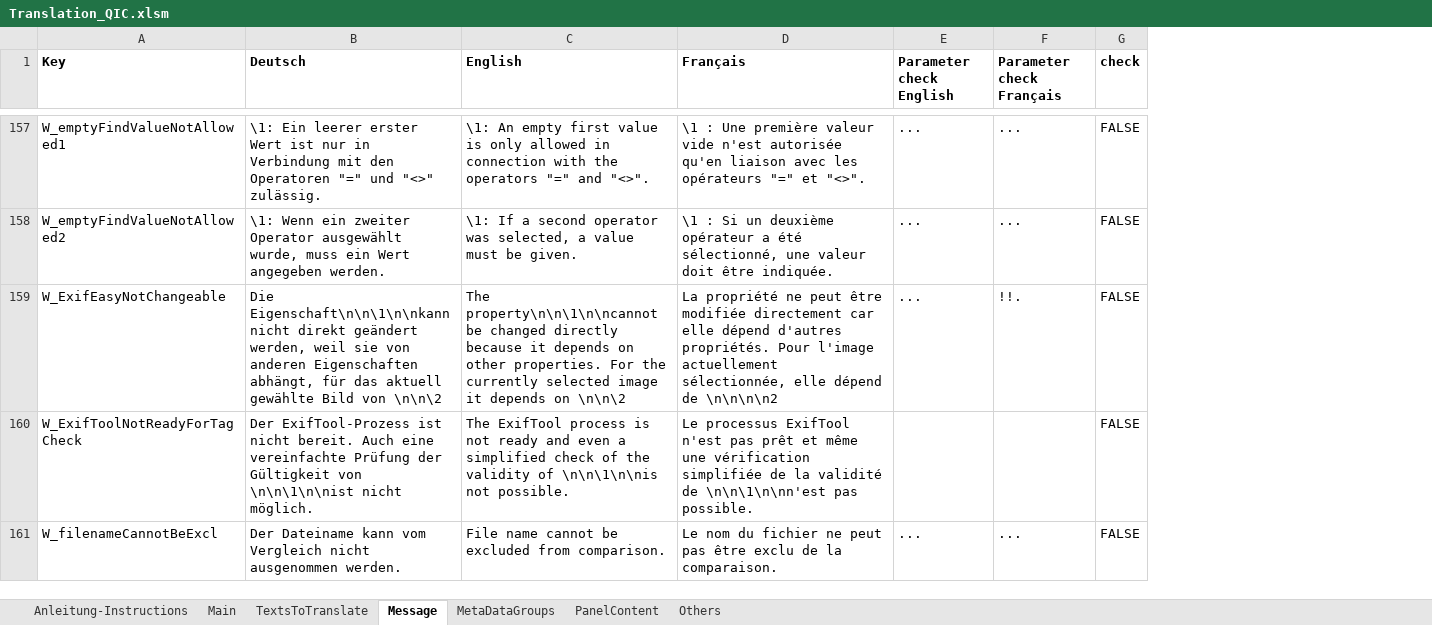
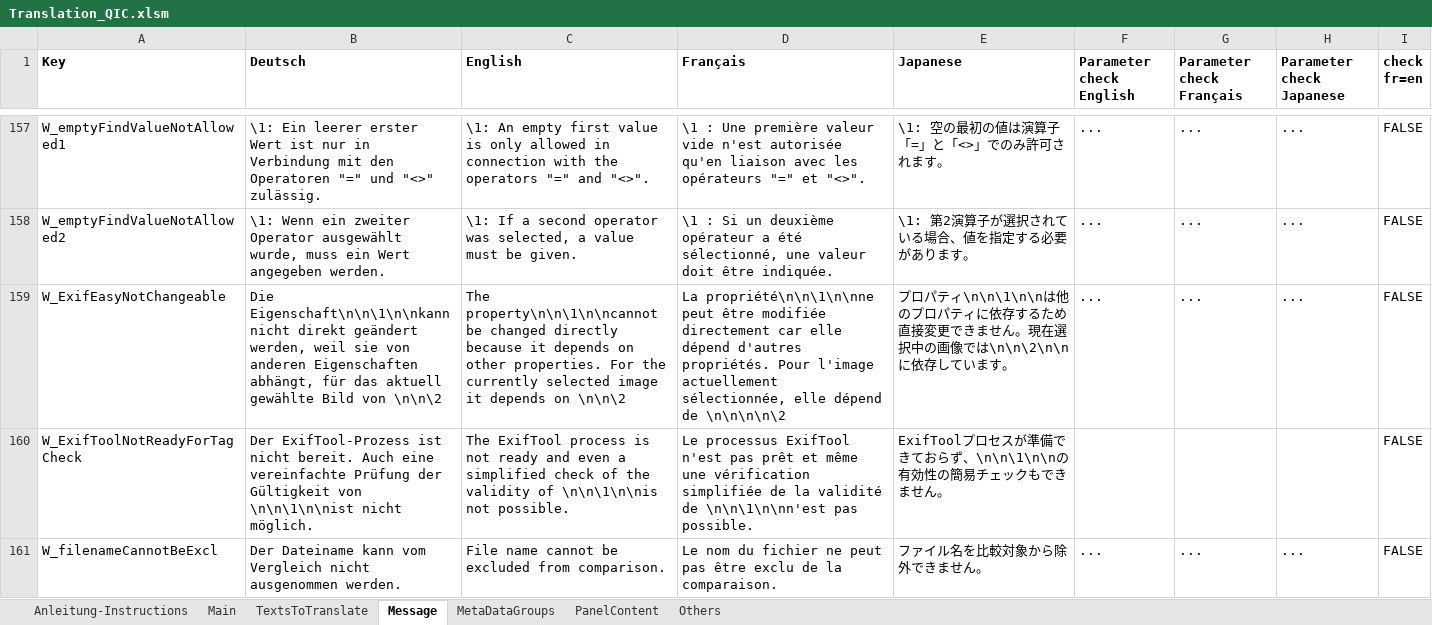
Before and after one commit to QuickImageComment/QuickImageComment, an Excel workbook: Translation/Translation_QIC.xlsm, sheet Message, drawn as a sheet; only a part is shown, gaps mark what is left out; values as stored, in another font and other column widths than the file's, no borders; addresses are those after the commit; ↵ is a line break in a cell; the diff covers the shown part only; the diff names each change by its address in the sheet, - before the commit and + after, or states it on an @@ line.

```diff
--- a/Translation/Translation_QIC.xlsm (sheet Message)
+++ b/Translation/Translation_QIC.xlsm (sheet Message)
+column E (Japanese), rows 157-161: \1: 空の最初の値は演算子「=」と「<>」でのみ許可されます。 | \1: 第2演算子が選択されている場合、値を指定する必要があります。 | プロパティ\n\n\1\n\nは他のプロパティに依存するため直接変更できません。現在選択中の画像では\n\n\2\n\nに依存しています。 | ExifToolプロセスが準備できておらず、\n\n\1\n\nの有効性の簡易チェックもできません。 | ファイル名を比較対象から除外できません。
+column H (Parameter check Japanese), rows 157-161: ... | ... | ... |  | ...
-I1: check
+I1: check ↵ fr=en
-D159 (Français): La propriété ne peut être modifiée directement car elle dépend d'autres propriétés. Pour l'image actuellement sélectionnée, elle dépend de \n\n\n\n2
+D159 (Français): La propriété\n\n\1\n\nne peut être modifiée directement car elle dépend d'autres propriétés. Pour l'image actuellement sélectionnée, elle dépend de \n\n\n\n\2
-G159 (Parameter check Français): !!.
+G159 (Parameter check Français): ...
```
Also changed, not shown: 10 edited cells elsewhere in this sheet, sheet TextsToTranslate, sheet Main, sheet Others, sheet PanelContent, sheet MetaDataGroups, formulas that keep their value, hidden cells, charts or pictures, 16 other files.
